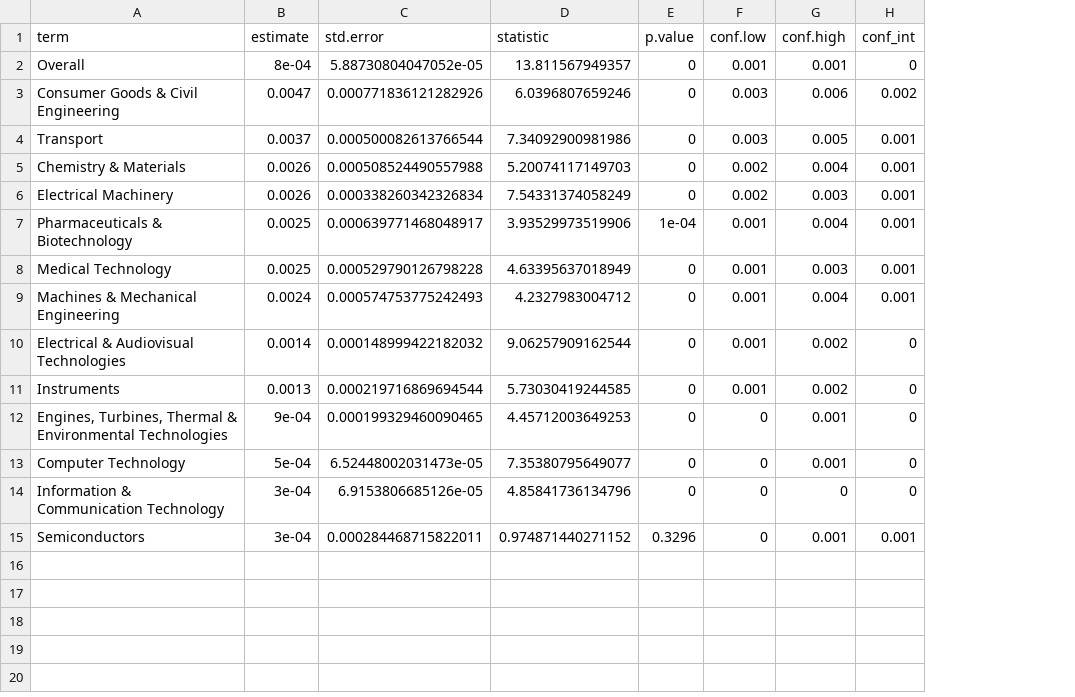
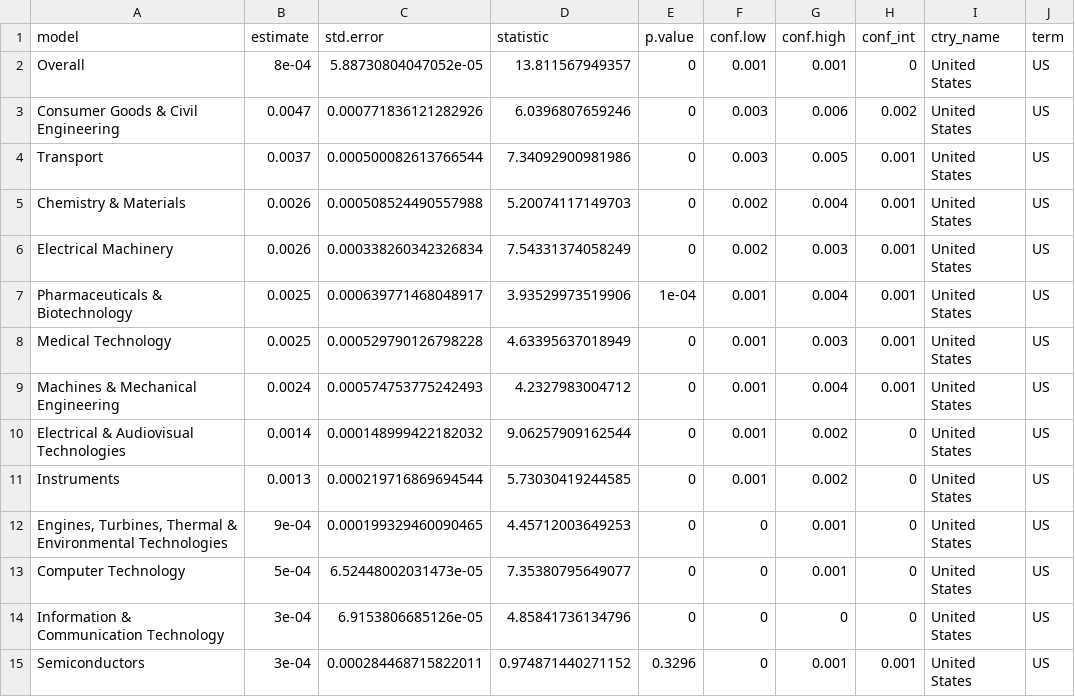
Before and after one commit to cieb-unibas/innoscape-data-public, a CSV file: dat_coeff_imp_rate.csv, drawn as a sheet; the diff names each change by its address in the sheet, - before the commit and + after, or states it on an @@ line.

Commit message:
dat_coeff_imp_rate updated

```diff
--- a/dat_coeff_imp_rate.csv
+++ b/dat_coeff_imp_rate.csv
+column I (ctry_name), rows 2-15: all United States
+column J (term), rows 2-15: all US
-A1: term
+A1: model
```
